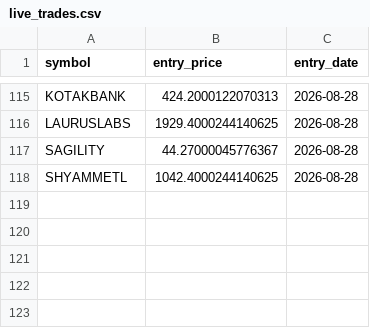
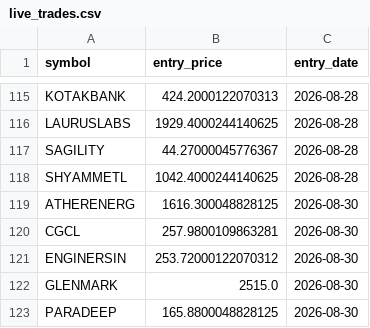
Before and after one commit to ppparthpatel49/Multitimeframestock1, a CSV file: live_trades.csv, drawn as a sheet; only a part is shown, gaps mark what is left out.

Commit message:
Update trades: Sun Aug 30 10:05:26 UTC 2026

```diff
--- a/live_trades.csv
+++ b/live_trades.csv
@@ -118 +118,6 @@ SAGILITY,44.27000045776367,2026-08-28
 SHYAMMETL,1042.4000244140625,2026-08-28
+ATHERENERG,1616.300048828125,2026-08-30
+CGCL,257.9800109863281,2026-08-30
+ENGINERSIN,253.72000122070312,2026-08-30
+GLENMARK,2515.0,2026-08-30
+PARADEEP,165.8800048828125,2026-08-30
```
